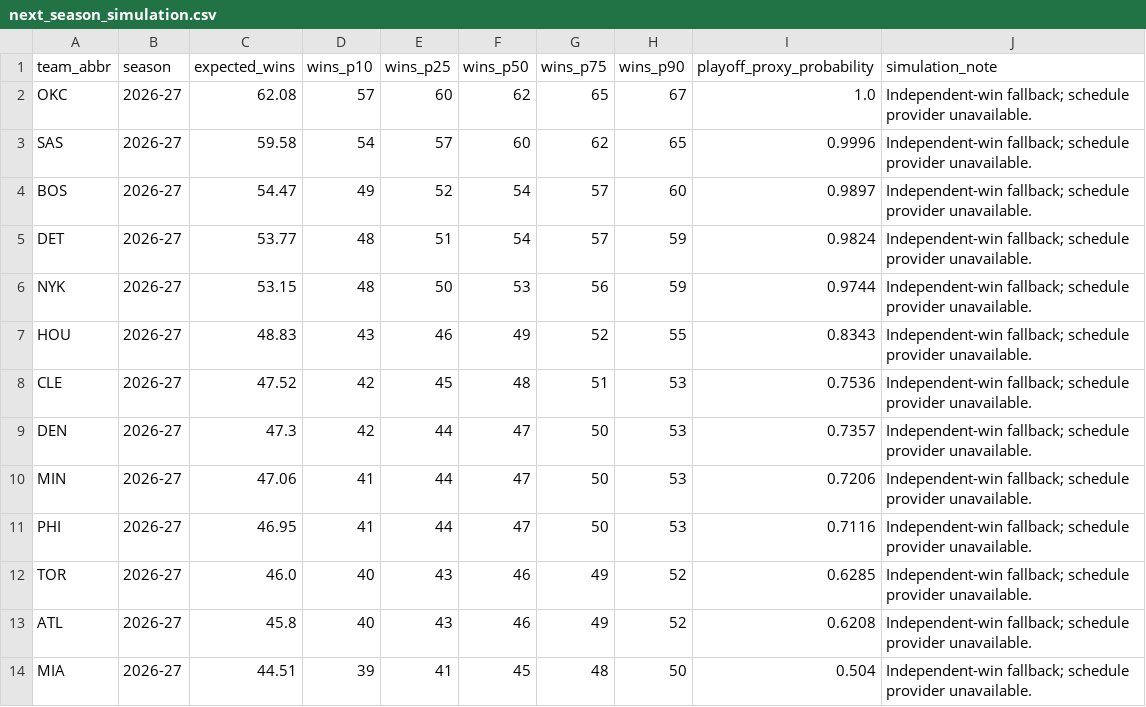
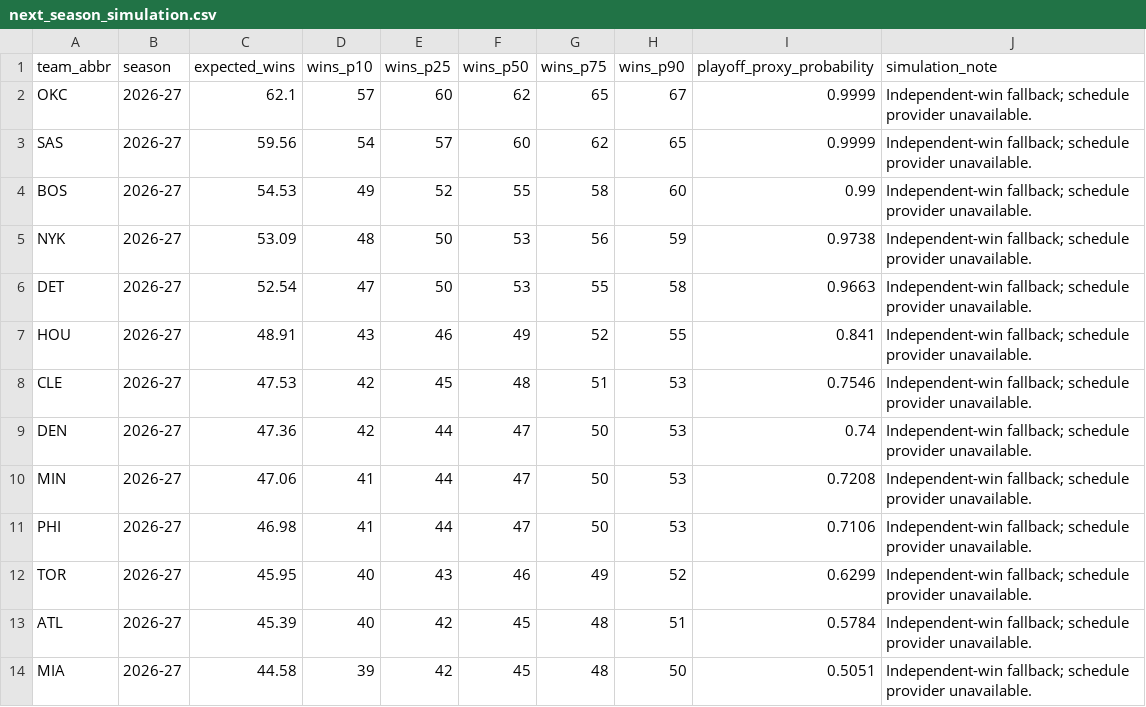
Before and after one commit to ADorsey1/nba-forecast-lab, a CSV file: data/processed/next_season_simulation.csv, drawn as a sheet; only a part is shown; the diff covers the shown part only.

```diff
--- a/data/processed/next_season_simulation.csv
+++ b/data/processed/next_season_simulation.csv
@@ -1,14 +1,14 @@
 team_abbr,season,expected_wins,wins_p10,wins_p25,wins_p50,wins_p75,wins_p90,playoff_proxy_probability,simulation_note
-OKC,2026-27,62.08,57,60,62,65,67,1.0,Independent-win fallback; schedule provider unavailable.
-SAS,2026-27,59.58,54,57,60,62,65,0.9996,Independent-win fallback; schedule provider unavailable.
-BOS,2026-27,54.47,49,52,54,57,60,0.9897,Independent-win fallback; schedule provider unavailable.
-DET,2026-27,53.77,48,51,54,57,59,0.9824,Independent-win fallback; schedule provider unavailable.
-NYK,2026-27,53.15,48,50,53,56,59,0.9744,Independent-win fallback; schedule provider unavailable.
-HOU,2026-27,48.83,43,46,49,52,55,0.8343,Independent-win fallback; schedule provider unavailable.
-CLE,2026-27,47.52,42,45,48,51,53,0.7536,Independent-win fallback; schedule provider unavailable.
-DEN,2026-27,47.3,42,44,47,50,53,0.7357,Independent-win fallback; schedule provider unavailable.
-MIN,2026-27,47.06,41,44,47,50,53,0.7206,Independent-win fallback; schedule provider unavailable.
-PHI,2026-27,46.95,41,44,47,50,53,0.7116,Independent-win fallback; schedule provider unavailable.
-TOR,2026-27,46.0,40,43,46,49,52,0.6285,Independent-win fallback; schedule provider unavailable.
-ATL,2026-27,45.8,40,43,46,49,52,0.6208,Independent-win fallback; schedule provider unavailable.
-MIA,2026-27,44.51,39,41,45,48,50,0.504,Independent-win fallback; schedule provider unavailable.
+OKC,2026-27,62.1,57,60,62,65,67,0.9999,Independent-win fallback; schedule provider unavailable.
+SAS,2026-27,59.56,54,57,60,62,65,0.9999,Independent-win fallback; schedule provider unavailable.
+BOS,2026-27,54.53,49,52,55,58,60,0.99,Independent-win fallback; schedule provider unavailable.
+NYK,2026-27,53.09,48,50,53,56,59,0.9738,Independent-win fallback; schedule provider unavailable.
+DET,2026-27,52.54,47,50,53,55,58,0.9663,Independent-win fallback; schedule provider unavailable.
+HOU,2026-27,48.91,43,46,49,52,55,0.841,Independent-win fallback; schedule provider unavailable.
+CLE,2026-27,47.53,42,45,48,51,53,0.7546,Independent-win fallback; schedule provider unavailable.
+DEN,2026-27,47.36,42,44,47,50,53,0.74,Independent-win fallback; schedule provider unavailable.
+MIN,2026-27,47.06,41,44,47,50,53,0.7208,Independent-win fallback; schedule provider unavailable.
+PHI,2026-27,46.98,41,44,47,50,53,0.7106,Independent-win fallback; schedule provider unavailable.
+TOR,2026-27,45.95,40,43,46,49,52,0.6299,Independent-win fallback; schedule provider unavailable.
+ATL,2026-27,45.39,40,42,45,48,51,0.5784,Independent-win fallback; schedule provider unavailable.
+MIA,2026-27,44.58,39,42,45,48,50,0.5051,Independent-win fallback; schedule provider unavailable.
```
Also changed, not shown: 1 added row, 1 removed row and 29 edited cells elsewhere in this file, data/processed/next_season_forecast.csv, data/processed/player_ratings.csv, 6 other files.
